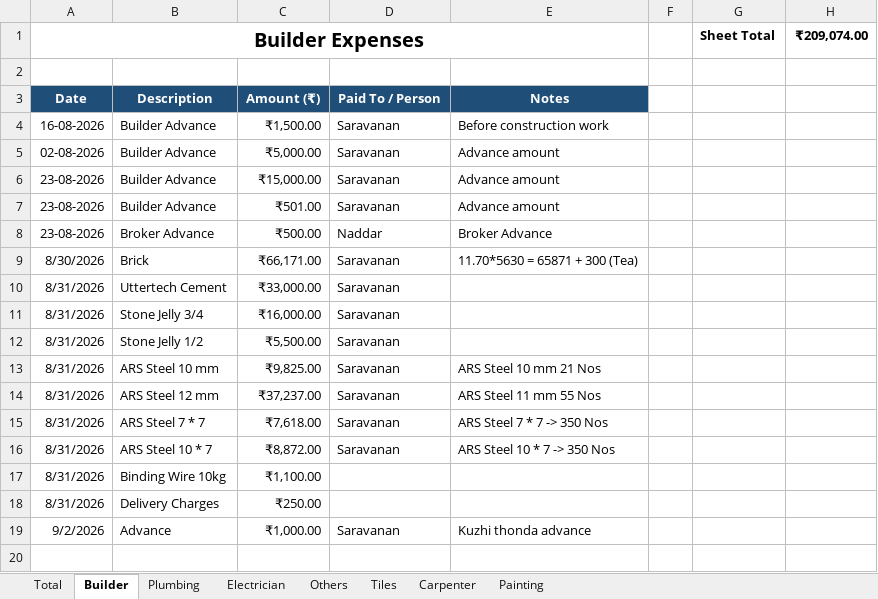
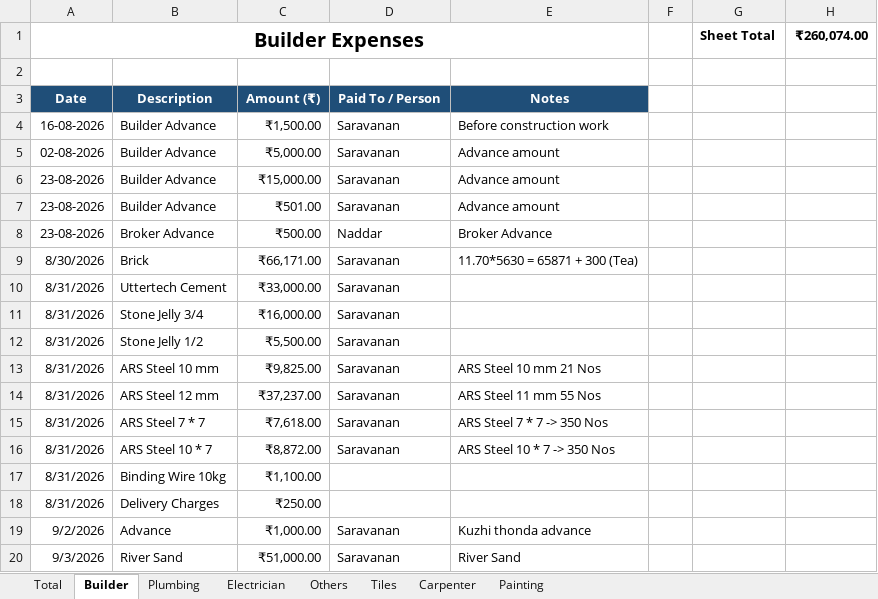
Before and after one commit to Karthik-SS132/File_packages, an Excel workbook: Construction_Expense_Tracker.xlsx, sheet Builder, drawn as a sheet; values as stored, in another font and other column widths than the file's, no borders; table styles not drawn; the diff names each change by its address in the sheet, - before the commit and + after, or states it on an @@ line.

```diff
--- a/Construction_Expense_Tracker.xlsx (sheet Builder)
+++ b/Construction_Expense_Tracker.xlsx (sheet Builder)
-H1: ₹209,074.00
+H1: ₹260,074.00
+row 20: 9/3/2026 | River Sand | ₹51,000.00 | Saravanan | River Sand
```
Also changed, not shown: sheet Others, sheet Total.
